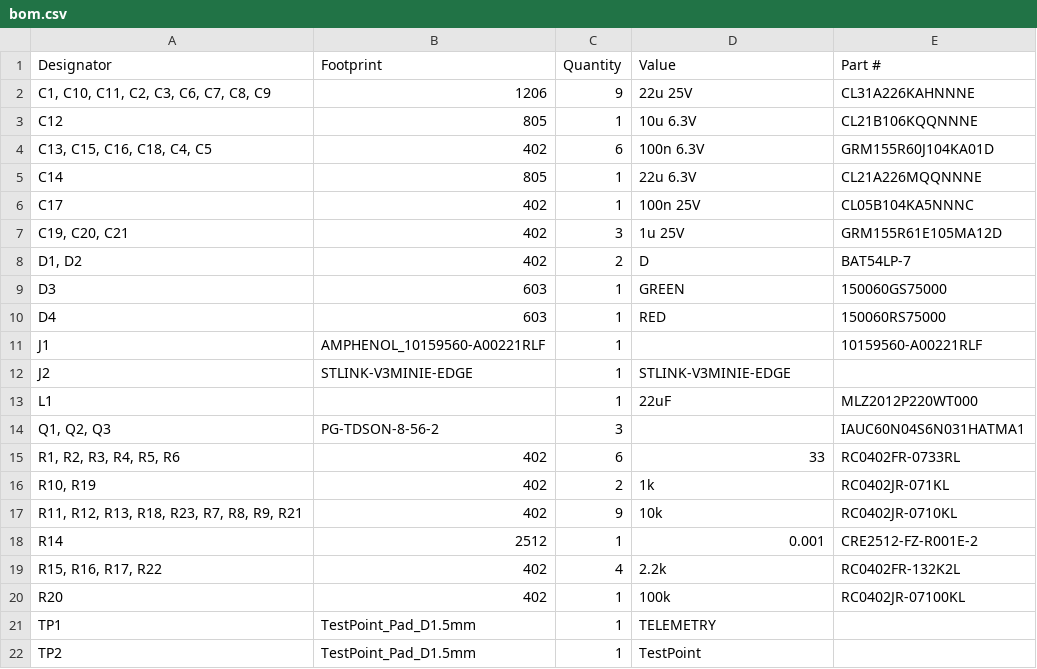
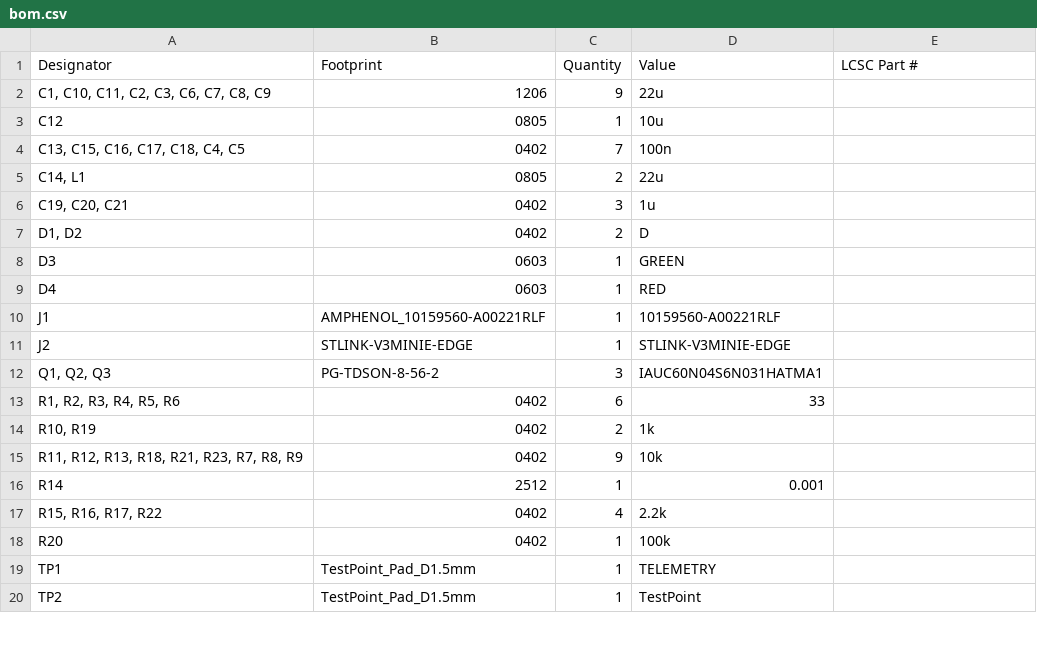
Before and after one commit to buckles3636/EasyBLDC, a CSV file: PCB/EasyBLDCV4_STSPIN32F0A/production/bom.csv, drawn as a sheet; only a part is shown; the diff covers the shown part only.

Commit message:
Changed out 0201 resistors, production version

```diff
--- a/PCB/EasyBLDCV4_STSPIN32F0A/production/bom.csv
+++ b/PCB/EasyBLDCV4_STSPIN32F0A/production/bom.csv
@@ -1,21 +1,19 @@
-Designator,Footprint,Quantity,Value,Part #
-"C1, C10, C11, C2, C3, C6, C7, C8, C9",1206,9,22u 25V,CL31A226KAHNNNE
-C12,805,1,10u 6.3V,CL21B106KQQNNNE
-"C13, C15, C16, C18, C4, C5",402,6,100n 6.3V,GRM155R60J104KA01D
-C14,805,1,22u 6.3V,CL21A226MQQNNNE
-C17,402,1,100n 25V,CL05B104KA5NNNC
-"C19, C20, C21",402,3,1u 25V,GRM155R61E105MA12D
-"D1, D2",402,2,D,BAT54LP-7
-D3,603,1,GREEN,150060GS75000
-D4,603,1,RED,150060RS75000
-J1,AMPHENOL_10159560-A00221RLF,1,,10159560-A00221RLF
+Designator,Footprint,Quantity,Value,LCSC Part #
+"C1, C10, C11, C2, C3, C6, C7, C8, C9",1206,9,22u,
+C12,0805,1,10u,
+"C13, C15, C16, C17, C18, C4, C5",0402,7,100n,
+"C14, L1",0805,2,22u,
+"C19, C20, C21",0402,3,1u,
+"D1, D2",0402,2,D,
+D3,0603,1,GREEN,
+D4,0603,1,RED,
+J1,AMPHENOL_10159560-A00221RLF,1,10159560-A00221RLF,
 J2,STLINK-V3MINIE-EDGE,1,STLINK-V3MINIE-EDGE,
-L1,,1,22uF,MLZ2012P220WT000
-"Q1, Q2, Q3",PG-TDSON-8-56-2,3,,IAUC60N04S6N031HATMA1
-"R1, R2, R3, R4, R5, R6",402,6,33,RC0402FR-0733RL
-"R10, R19",402,2,1k,RC0402JR-071KL
-"R11, R12, R13, R18, R23, R7, R8, R9, R21",402,9,10k,RC0402JR-0710KL
-R14,2512,1,0.001,CRE2512-FZ-R001E-2
-"R15, R16, R17, R22",402,4,2.2k,RC0402FR-132K2L
-R20,402,1,100k,RC0402JR-07100KL
+"Q1, Q2, Q3",PG-TDSON-8-56-2,3,IAUC60N04S6N031HATMA1,
+"R1, R2, R3, R4, R5, R6",0402,6,33,
+"R10, R19",0402,2,1k,
+"R11, R12, R13, R18, R21, R23, R7, R8, R9",0402,9,10k,
+R14,2512,1,0.001,
+"R15, R16, R17, R22",0402,4,2.2k,
+R20,0402,1,100k,
 TP1,TestPoint_Pad_D1.5mm,1,TELEMETRY,
```
Also changed, not shown: 4 edited cells elsewhere in this file, PCB/EasyBLDCV4_STSPIN32F0A/production/positions.csv, 20 other files.
